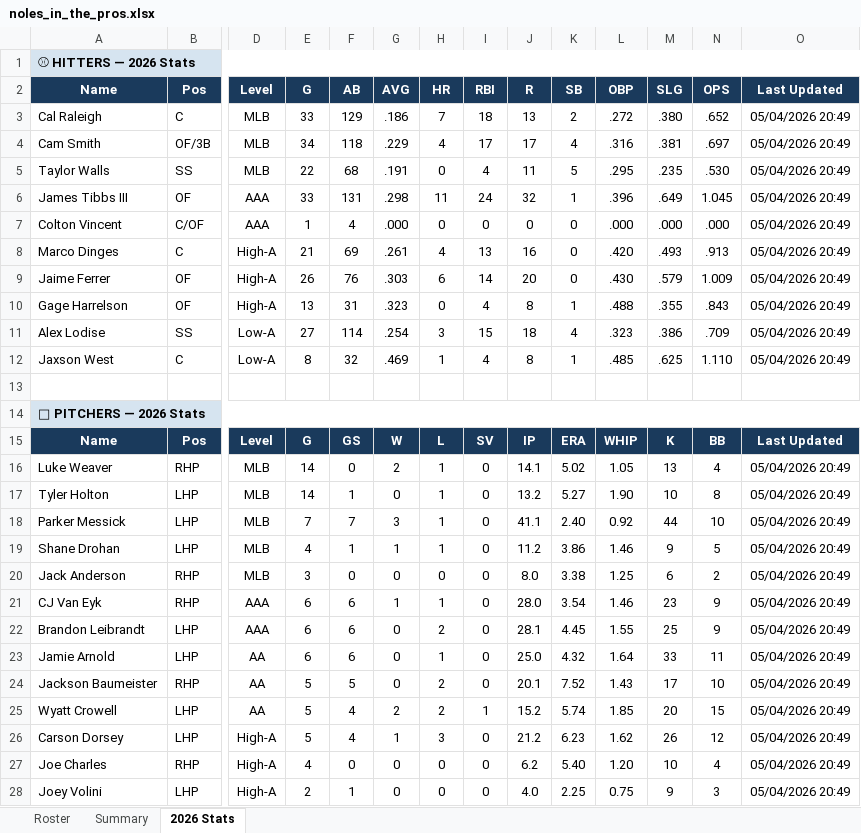
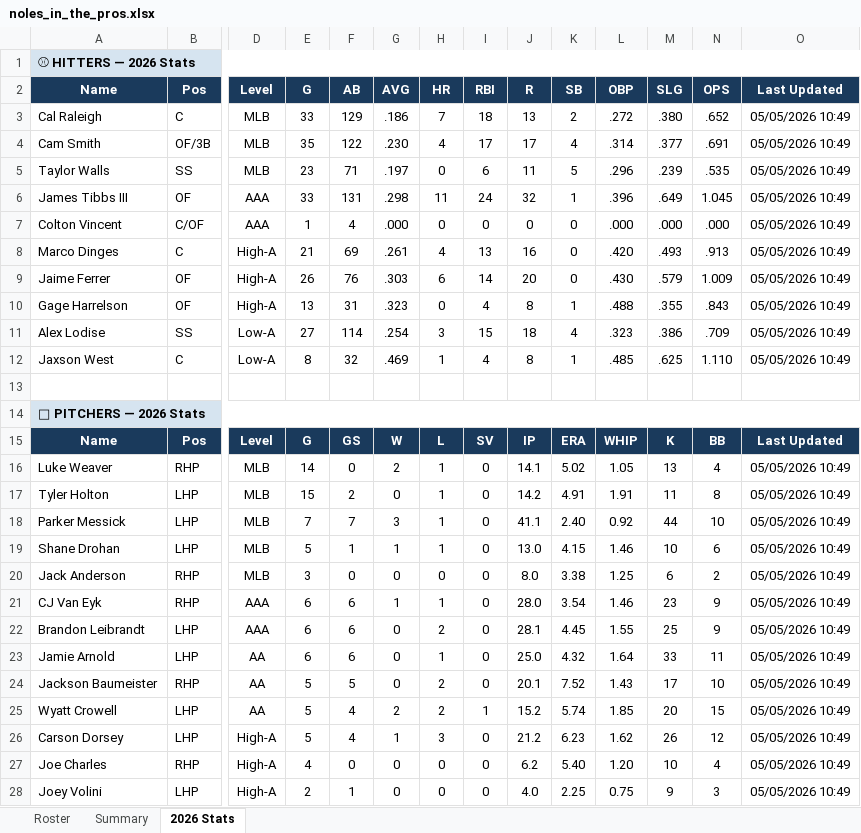
Before and after one commit to JohnVNoles/noles-in-the-show, an Excel workbook: noles_in_the_pros.xlsx, sheet 2026 Stats, drawn as a sheet; only a part is shown, gaps mark what is left out; values as stored, in another font and other column widths than the file's, no borders; the diff covers the shown part only; the diff names each change by its address in the sheet, - before the commit and + after, or states it on an @@ line.

```diff
--- a/noles_in_the_pros.xlsx (sheet 2026 Stats)
+++ b/noles_in_the_pros.xlsx (sheet 2026 Stats)
-O3:O12 (Last Updated): 05/04/2026 20:49
+O3:O12 (Last Updated): 05/05/2026 10:49
-E4 (G): 34
+E4 (G): 35
-F4 (AB): 118
+F4 (AB): 122
-G4 (AVG): .229
+G4 (AVG): .230
-L4 (OBP): .316
+L4 (OBP): .314
-M4 (SLG): .381
+M4 (SLG): .377
-N4 (OPS): .697
+N4 (OPS): .691
-E5 (G): 22
+E5 (G): 23
-F5 (AB): 68
+F5 (AB): 71
-G5 (AVG): .191
+G5 (AVG): .197
-I5 (RBI): 4
+I5 (RBI): 6
-L5 (OBP): .295
+L5 (OBP): .296
-M5 (SLG): .235
+M5 (SLG): .239
-N5 (OPS): .530
+N5 (OPS): .535
-O16:O28 (Last Updated): 05/04/2026 20:49
+O16:O28 (Last Updated): 05/05/2026 10:49
-E17 (G): 14
+E17 (G): 15
-F17 (AB): 1
+F17 (AB): 2
-J17 (R): 13.2
+J17 (R): 14.2
-K17 (SB): 5.27
+K17 (SB): 4.91
-L17 (OBP): 1.90
+L17 (OBP): 1.91
-M17 (SLG): 10
+M17 (SLG): 11
-E19 (G): 4
+E19 (G): 5
-J19 (R): 11.2
+J19 (R): 13.0
-K19 (SB): 3.86
+K19 (SB): 4.15
-M19 (SLG): 9
+M19 (SLG): 10
-N19 (OPS): 5
+N19 (OPS): 6
```
Also changed, not shown: 4 edited cells elsewhere in this sheet, 4 other files.
